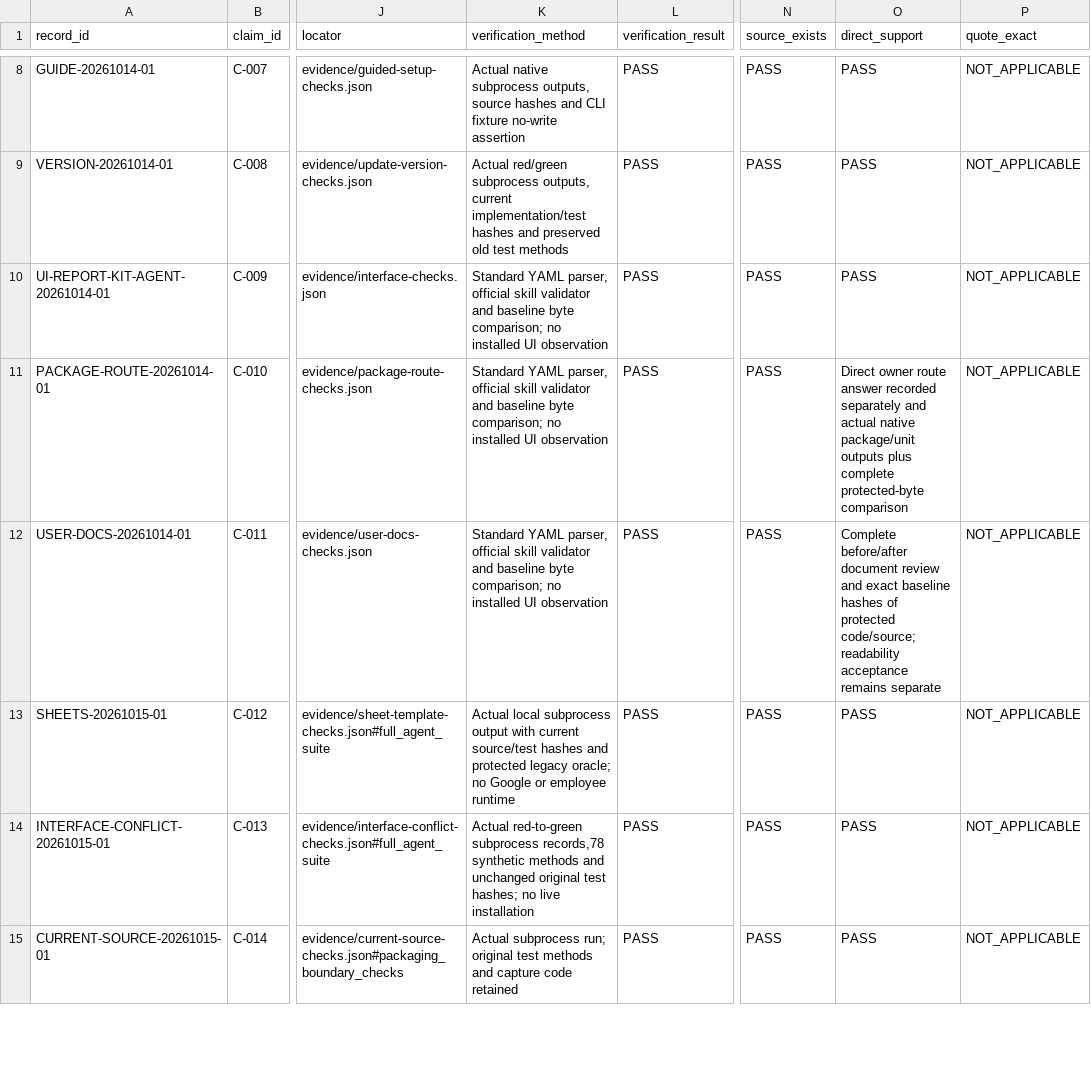
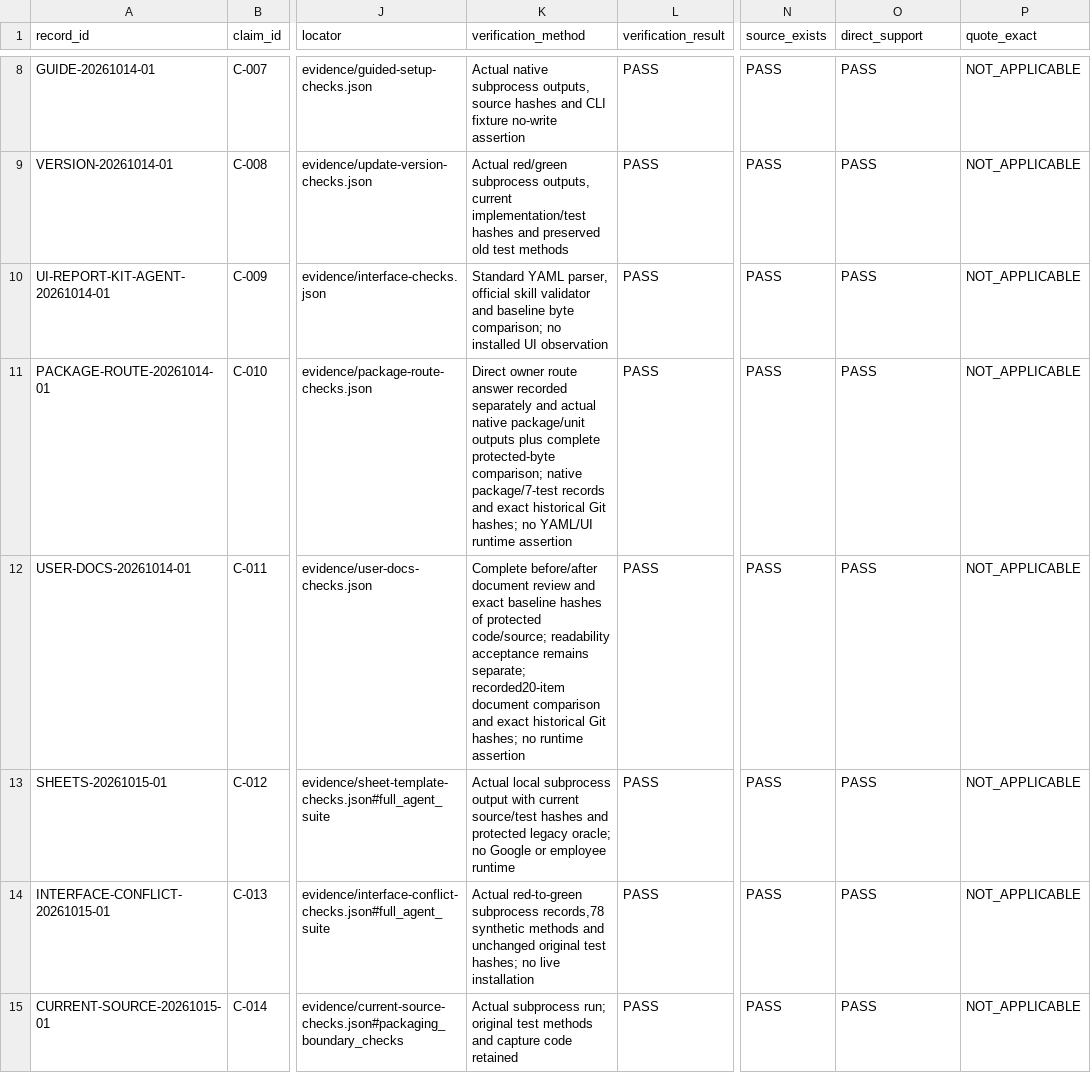
Before and after one commit to nikpanaev/report-kit-agent, a CSV file: AI-CLAIM-LEDGER.csv, drawn as a sheet; only a part is shown, gaps mark what is left out; the diff names each change by its address in the sheet, - before the commit and + after, or states it on an @@ line.

Commit message:
fix: correct claim ledger support fields

```diff
--- a/AI-CLAIM-LEDGER.csv
+++ b/AI-CLAIM-LEDGER.csv
-K11 (verification_method): Standard YAML parser, official skill validator and baseline byte comparison; no installed UI observation
+K11 (verification_method): Direct owner route answer recorded separately and actual native package/unit outputs plus complete protected-byte comparison; native package/7-test records and exact historical Git hashes; no YAML/UI runtime assertion
-O11 (direct_support): Direct owner route answer recorded separately and actual native package/unit outputs plus complete protected-byte comparison
+O11 (direct_support): PASS
-K12 (verification_method): Standard YAML parser, official skill validator and baseline byte comparison; no installed UI observation
+K12 (verification_method): Complete before/after document review and exact baseline hashes of protected code/source; readability acceptance remains separate; recorded20-item document comparison and exact historical Git hashes; no runtime assertion
-O12 (direct_support): Complete before/after document review and exact baseline hashes of protected code/source; readability acceptance remains separate
+O12 (direct_support): PASS
```
Also changed, not shown: 8 other files.
